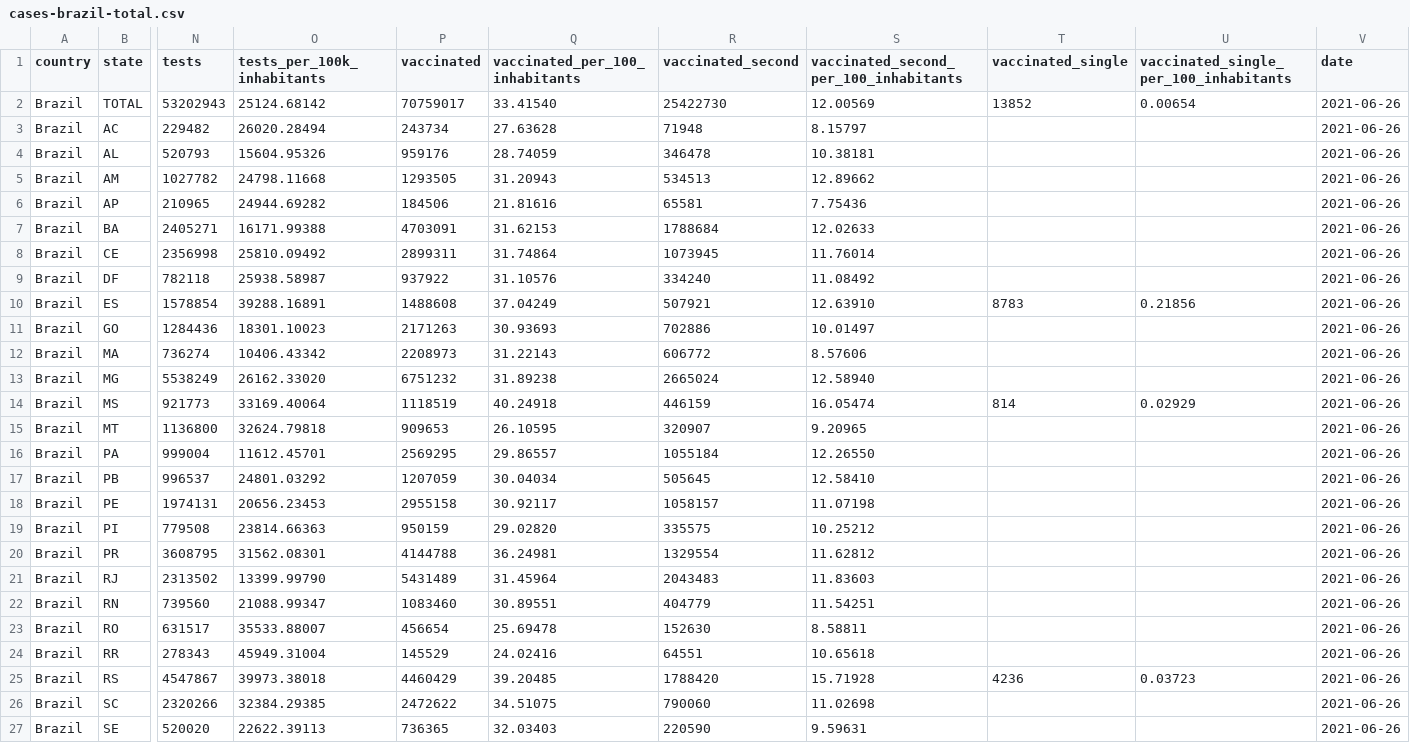
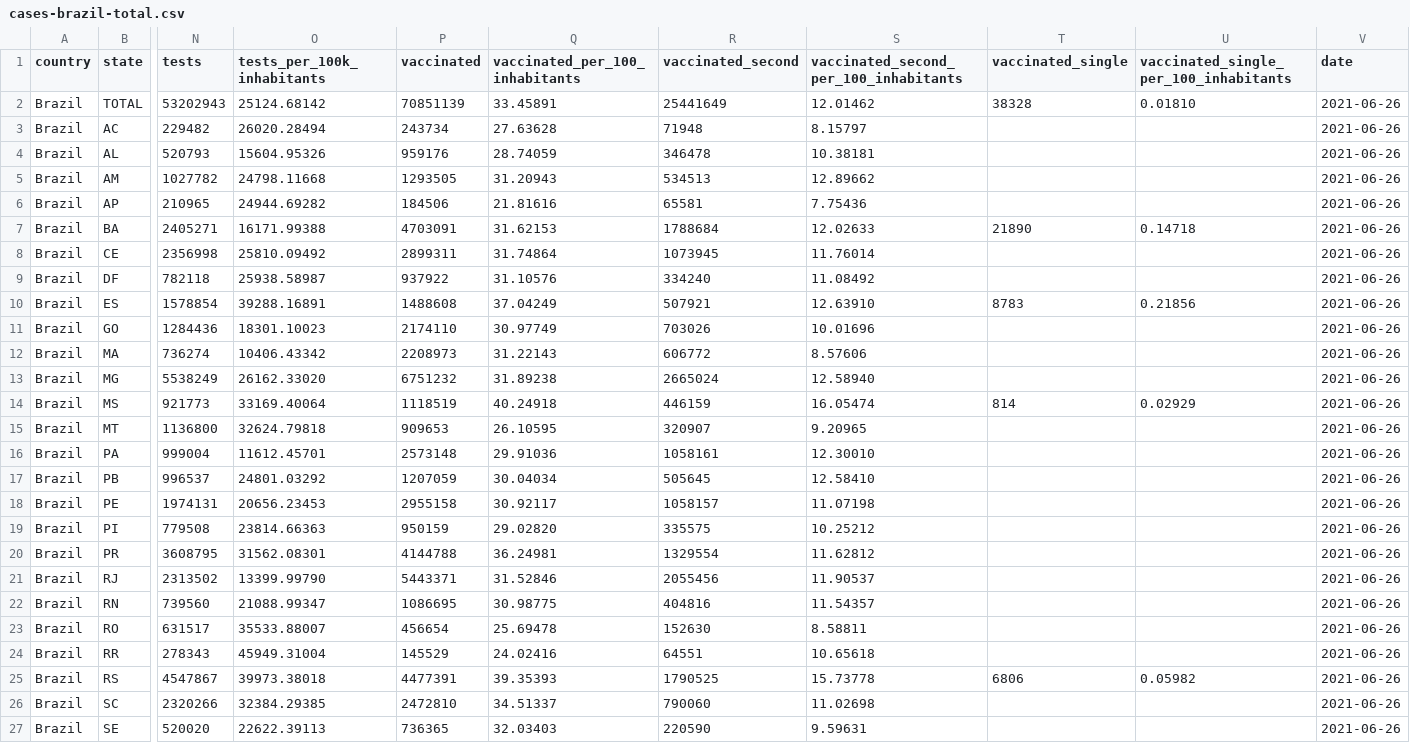
Before and after one commit to araguaci/covid19br, a CSV file: cases-brazil-total.csv, drawn as a sheet; only a part is shown, gaps mark what is left out; the diff covers the shown part only; the diff names each change by its address in the sheet, - before the commit and + after, or states it on an @@ line.

```diff
--- a/cases-brazil-total.csv
+++ b/cases-brazil-total.csv
-P2 (vaccinated): 70759017
+P2 (vaccinated): 70851139
-Q2 (vaccinated_per_100_inhabitants): 33.41540
+Q2 (vaccinated_per_100_inhabitants): 33.45891
-R2 (vaccinated_second): 25422730
+R2 (vaccinated_second): 25441649
-S2: 12.00569
+S2: 12.01462
-T2 (vaccinated_single): 13852
+T2 (vaccinated_single): 38328
-U2: 0.00654
+U2: 0.01810
-T7 (vaccinated_single): (empty)
+T7 (vaccinated_single): 21890
-U7: (empty)
+U7: 0.14718
-P11 (vaccinated): 2171263
+P11 (vaccinated): 2174110
-Q11 (vaccinated_per_100_inhabitants): 30.93693
+Q11 (vaccinated_per_100_inhabitants): 30.97749
-R11 (vaccinated_second): 702886
+R11 (vaccinated_second): 703026
-S11: 10.01497
+S11: 10.01696
-P16 (vaccinated): 2569295
+P16 (vaccinated): 2573148
-Q16 (vaccinated_per_100_inhabitants): 29.86557
+Q16 (vaccinated_per_100_inhabitants): 29.91036
-R16 (vaccinated_second): 1055184
+R16 (vaccinated_second): 1058161
-S16: 12.26550
+S16: 12.30010
-P21 (vaccinated): 5431489
+P21 (vaccinated): 5443371
-Q21 (vaccinated_per_100_inhabitants): 31.45964
+Q21 (vaccinated_per_100_inhabitants): 31.52846
-R21 (vaccinated_second): 2043483
+R21 (vaccinated_second): 2055456
-S21: 11.83603
+S21: 11.90537
-P22 (vaccinated): 1083460
+P22 (vaccinated): 1086695
-Q22 (vaccinated_per_100_inhabitants): 30.89551
+Q22 (vaccinated_per_100_inhabitants): 30.98775
-R22 (vaccinated_second): 404779
+R22 (vaccinated_second): 404816
-S22: 11.54251
+S22: 11.54357
-P25 (vaccinated): 4460429
+P25 (vaccinated): 4477391
-Q25 (vaccinated_per_100_inhabitants): 39.20485
+Q25 (vaccinated_per_100_inhabitants): 39.35393
-R25 (vaccinated_second): 1788420
+R25 (vaccinated_second): 1790525
-S25: 15.71928
+S25: 15.73778
-T25 (vaccinated_single): 4236
+T25 (vaccinated_single): 6806
-U25: 0.03723
+U25: 0.05982
-P26 (vaccinated): 2472622
+P26 (vaccinated): 2472810
-Q26 (vaccinated_per_100_inhabitants): 34.51075
+Q26 (vaccinated_per_100_inhabitants): 34.51337
```
Also changed, not shown: 10 edited cells elsewhere in this file, 1 other file.
